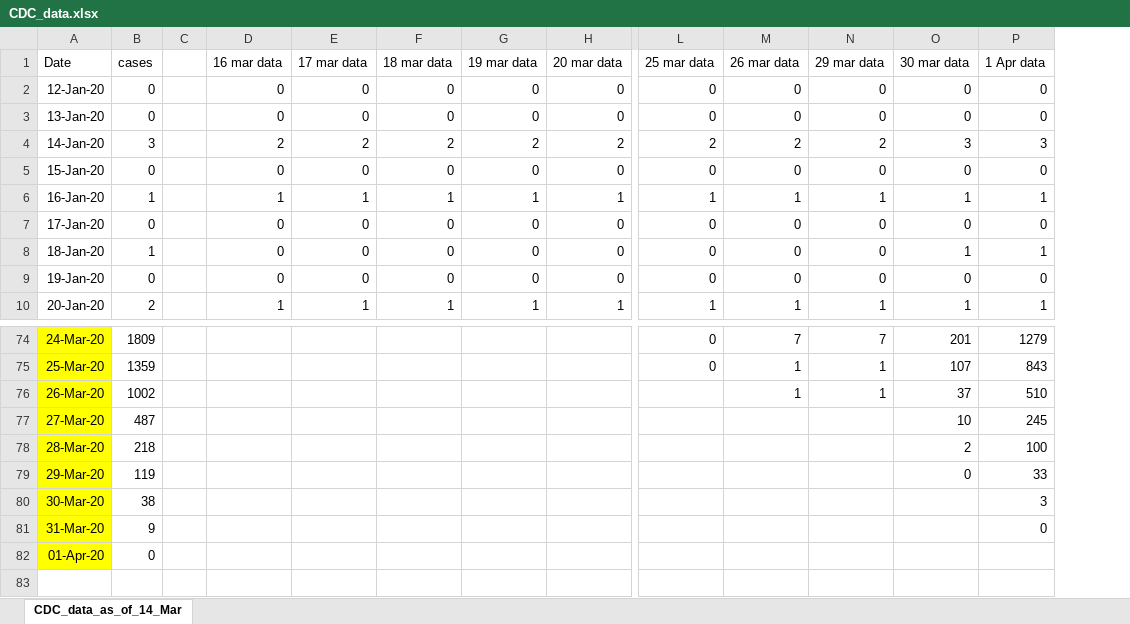
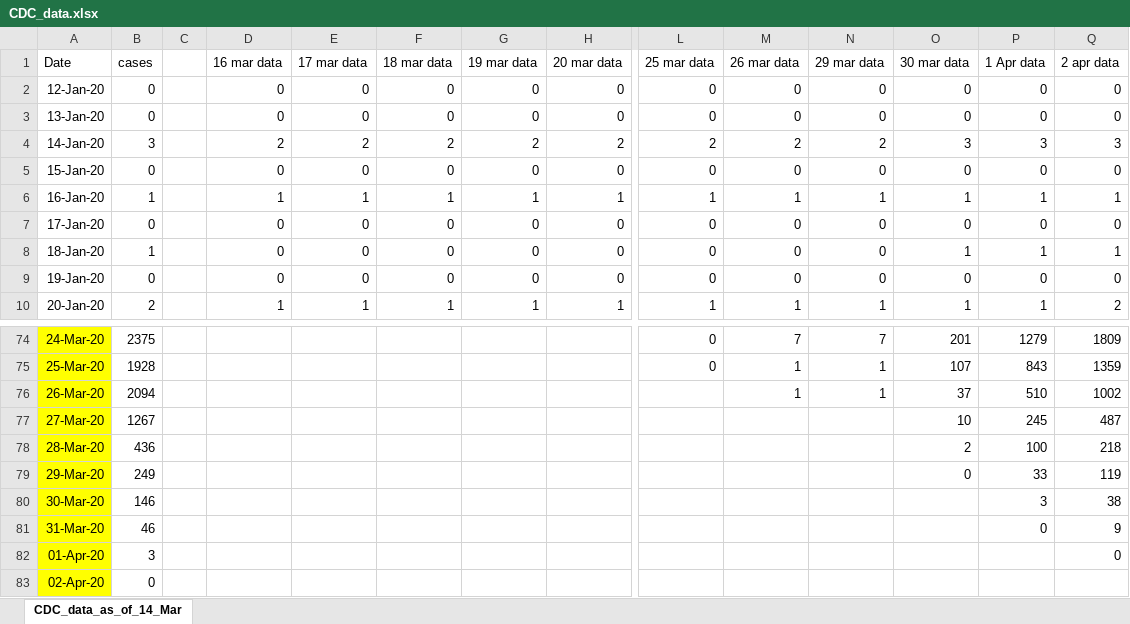
Before and after one commit to ab9sq/Covid-19, an Excel workbook: data/CDC_data.xlsx, sheet CDC_data_as_of_14_Mar, drawn as a sheet; only a part is shown, gaps mark what is left out; values as stored, in another font and other column widths than the file's, no borders; rows hold the shown columns only; the diff covers the shown part only; the diff names each change by its address in the sheet, - before the commit and + after, or states it on an @@ line.

```diff
--- a/data/CDC_data.xlsx (sheet CDC_data_as_of_14_Mar)
+++ b/data/CDC_data.xlsx (sheet CDC_data_as_of_14_Mar)
+column Q (2 apr data), rows 2-10: 0 | 0 | 3 | 0 | 1 | 0 | 1 | 0 | 2; rows 74-82: 1809 | 1359 | 1002 | 487 | 218 | 119 | 38 | 9 | 0
-B74 (cases): 1809
+B74 (cases): 2375
-B75 (cases): 1359
+B75 (cases): 1928
-B76 (cases): 1002
+B76 (cases): 2094
-B77 (cases): 487
+B77 (cases): 1267
-B78 (cases): 218
+B78 (cases): 436
-B79 (cases): 119
+B79 (cases): 249
-B80 (cases): 38
+B80 (cases): 146
-B81 (cases): 9
+B81 (cases): 46
-B82 (cases): 0
+B82 (cases): 3
+row 83: 02-Apr-20 | 0
```
Also changed, not shown: 46 edited cells and cell formats elsewhere in this sheet, 4 other files.
